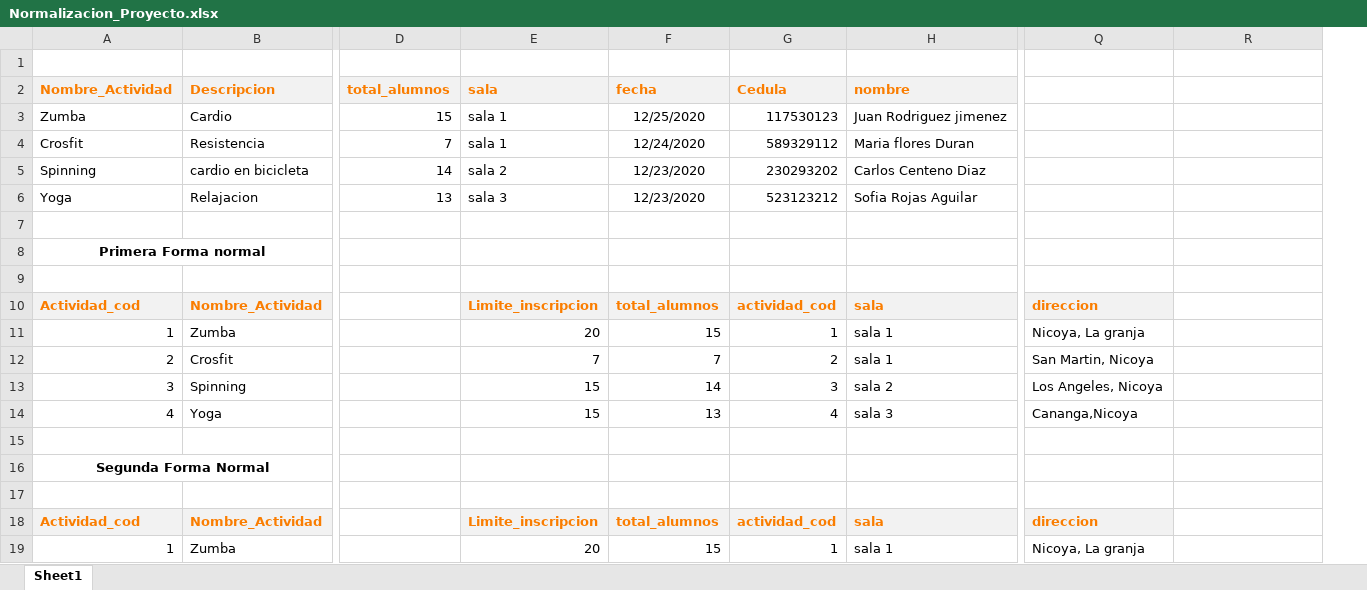
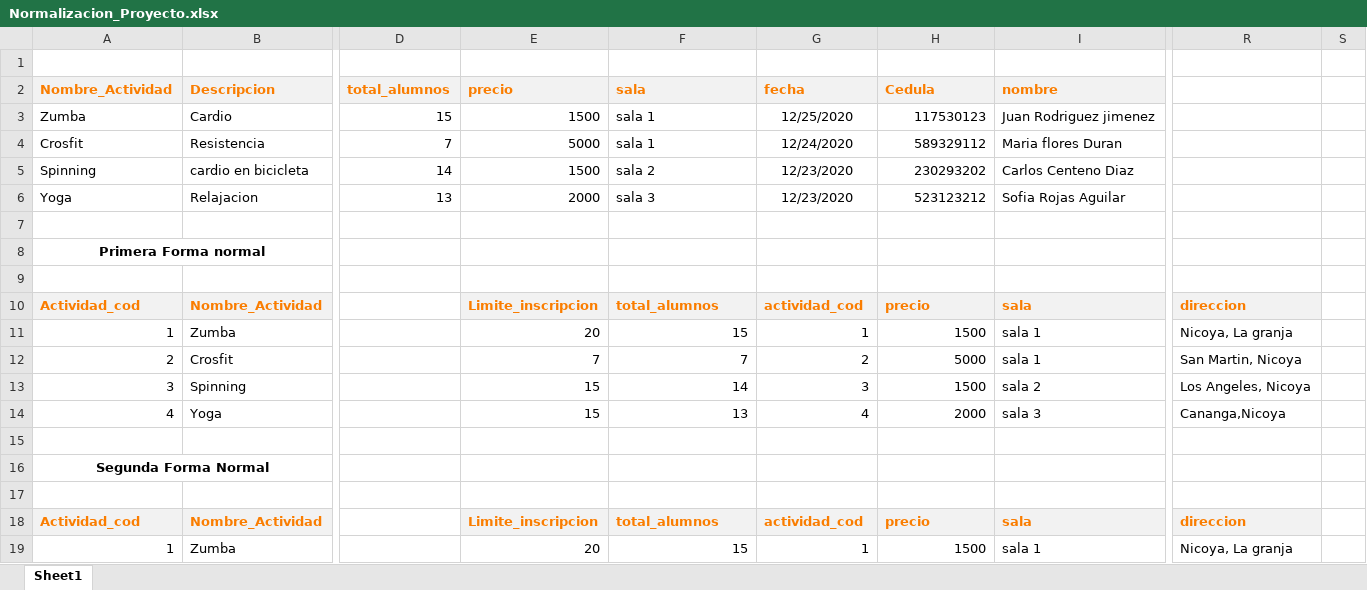
Before and after one commit to Luis-Enrique-Mora/Database-Project, an Excel workbook: Normalizacion_Proyecto.xlsx, sheet Sheet1, drawn as a sheet; only a part is shown, gaps mark what is left out; values as stored, in another font and other column widths than the file's, no borders; removed rows and columns are numbered as before the commit, all else as after; the diff covers the shown part only; the diff names each change by its address in the sheet, - before the commit and + after, or states it on an @@ line.

Commit message:
columna precio agregada a la normalizacion

```diff
--- a/Normalizacion_Proyecto.xlsx (sheet Sheet1)
+++ b/Normalizacion_Proyecto.xlsx (sheet Sheet1)
+column E (precio), rows 3-19: 1500 | 5000 | 1500 | 2000 |  |  |  | Limite_inscripcion | 20 | 7 | 15 | 15 |  |  |  | Limite_inscripcion | 20
-column Q, rows 10-19: direccion | Nicoya, La granja | San Martin, Nicoya | Los Angeles, Nicoya | Cananga,Nicoya |  |  |  | direccion | Nicoya, La granja
+column S, empty
-F10 (sala): Limite_inscripcion
+F10 (sala): total_alumnos
-G10 (fecha): total_alumnos
+G10 (fecha): actividad_cod
-H10 (Cedula): actividad_cod
+H10 (Cedula): precio
-R10: (empty)
+R10: direccion
-R10 fill: none
+R10 fill: #F2F2F2
-F11 (sala): 20
+F11 (sala): 15
-G11 (fecha): 15
+G11 (fecha): 1
-H11 (Cedula): 1
+H11 (Cedula): 1500
-R11: (empty)
+R11: Nicoya, La granja
-G12 (fecha): 7
+G12 (fecha): 2
-H12 (Cedula): 2
+H12 (Cedula): 5000
-R12: (empty)
+R12: San Martin, Nicoya
-F13 (sala): 15
+F13 (sala): 14
-G13 (fecha): 14
+G13 (fecha): 3
-H13 (Cedula): 3
+H13 (Cedula): 1500
-R13: (empty)
+R13: Los Angeles, Nicoya
-F14 (sala): 15
+F14 (sala): 13
-G14 (fecha): 13
+G14 (fecha): 4
-H14 (Cedula): 4
+H14 (Cedula): 2000
-R14: (empty)
+R14: Cananga,Nicoya
-F18 (sala): Limite_inscripcion
+F18 (sala): total_alumnos
-G18 (fecha): total_alumnos
+G18 (fecha): actividad_cod
-H18 (Cedula): actividad_cod
+H18 (Cedula): precio
-R18: (empty)
+R18: direccion
-R18 fill: none
+R18 fill: #F2F2F2
-F19 (sala): 20
+F19 (sala): 15
-G19 (fecha): 15
+G19 (fecha): 1
-H19 (Cedula): 1
+H19 (Cedula): 1500
-R19: (empty)
+R19: Nicoya, La granja
```
Also changed, not shown: 12 added rows, 12 removed rows, 79 edited cells and cell formats elsewhere in this sheet.
